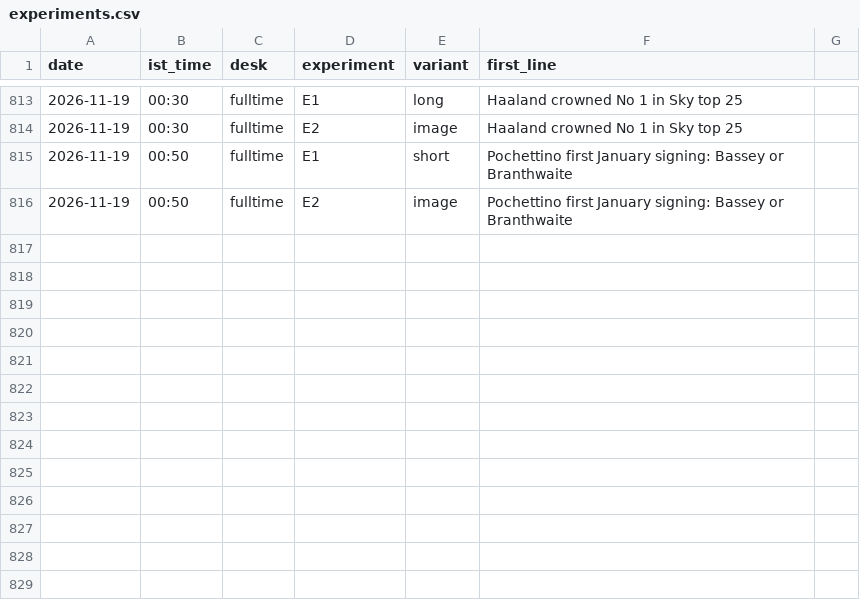
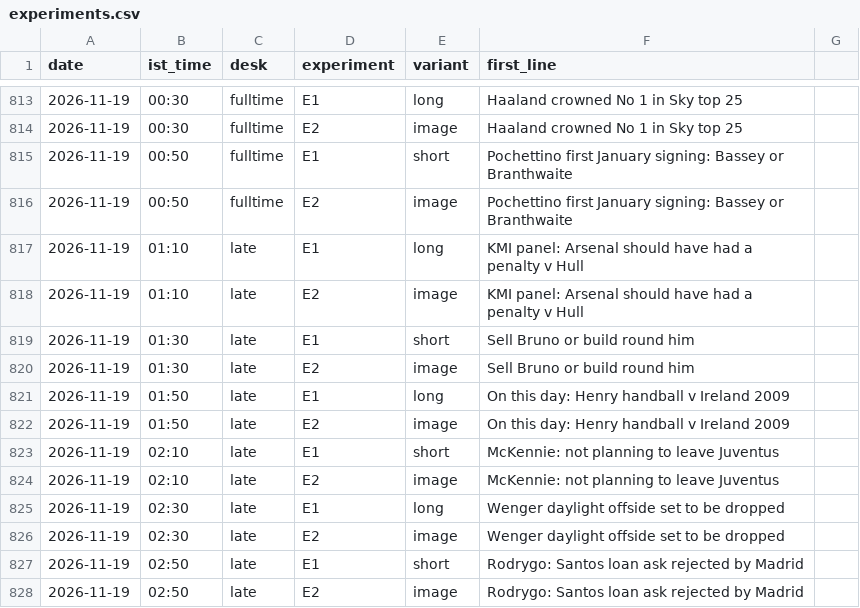
Before and after one commit to pvtaddyy/actxion-assets, a CSV file: posts/experiments.csv, drawn as a sheet; only a part is shown, gaps mark what is left out; the diff names each change by its address in the sheet, - before the commit and + after, or states it on an @@ line.

```diff
--- a/posts/experiments.csv
+++ b/posts/experiments.csv
+row 817: 2026-11-19 | 01:10 | late | E1 | long | KMI panel: Arsenal should have had a penalty v Hull
+row 818: 2026-11-19 | 01:10 | late | E2 | image | KMI panel: Arsenal should have had a penalty v Hull
+row 819: 2026-11-19 | 01:30 | late | E1 | short | Sell Bruno or build round him
+row 820: 2026-11-19 | 01:30 | late | E2 | image | Sell Bruno or build round him
+row 821: 2026-11-19 | 01:50 | late | E1 | long | On this day: Henry handball v Ireland 2009
+row 822: 2026-11-19 | 01:50 | late | E2 | image | On this day: Henry handball v Ireland 2009
+row 823: 2026-11-19 | 02:10 | late | E1 | short | McKennie: not planning to leave Juventus
+row 824: 2026-11-19 | 02:10 | late | E2 | image | McKennie: not planning to leave Juventus
+row 825: 2026-11-19 | 02:30 | late | E1 | long | Wenger daylight offside set to be dropped
+row 826: 2026-11-19 | 02:30 | late | E2 | image | Wenger daylight offside set to be dropped
+row 827: 2026-11-19 | 02:50 | late | E1 | short | Rodrygo: Santos loan ask rejected by Madrid
+row 828: 2026-11-19 | 02:50 | late | E2 | image | Rodrygo: Santos loan ask rejected by Madrid
```
Also changed, not shown: 14 other files.
